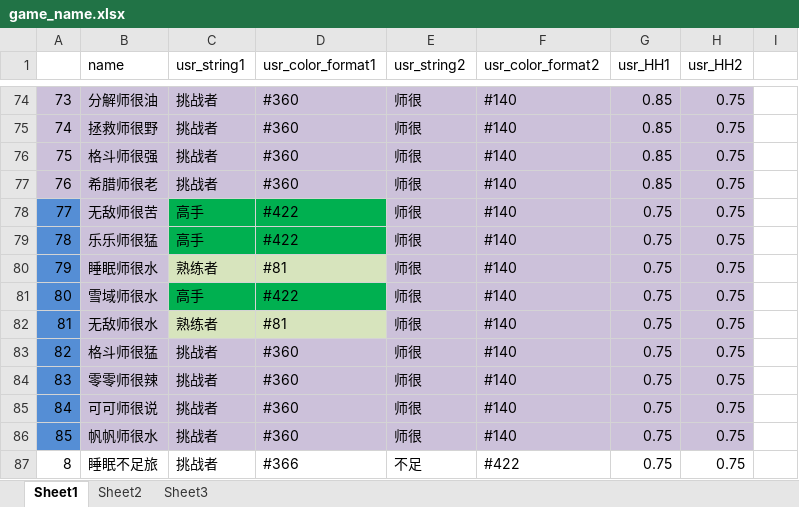
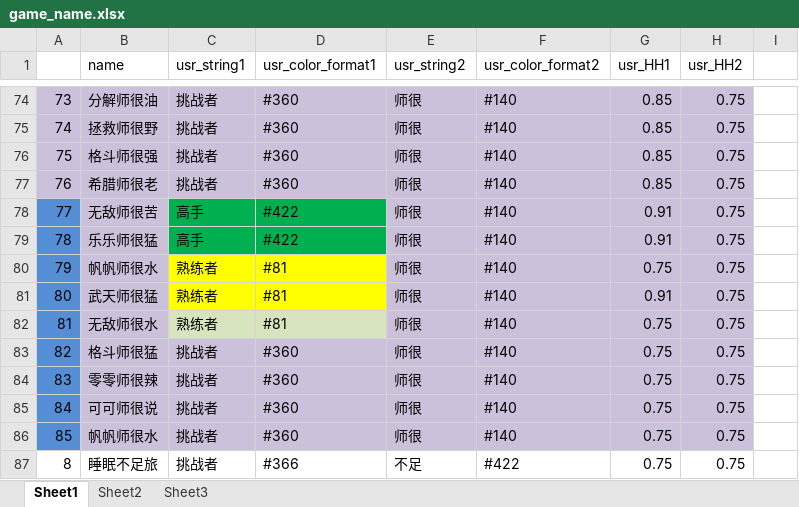
Before and after one commit to Lightman-yang/webdriver_new, an Excel workbook: lw/game_name.xlsx, sheet Sheet1, drawn as a sheet; only a part is shown, gaps mark what is left out; values as stored, in another font and other column widths than the file's, no borders; the diff names each change by its address in the sheet, - before the commit and + after, or states it on an @@ line.

```diff
--- a/lw/game_name.xlsx (sheet Sheet1)
+++ b/lw/game_name.xlsx (sheet Sheet1)
-G78:G79 (usr_HH1): 0.75
+G78:G79 (usr_HH1): 0.91
-B80 (name): 睡眠师很水
+B80 (name): 帆帆师很水
-C80:D80 fill: #D7E4BD
+C80:D80 fill: #FFFF00
-B81 (name): 雪域师很水
+B81 (name): 武天师很猛
-C81 (usr_string1): 高手
+C81 (usr_string1): 熟练者
-C81:D81 fill: #00B050
+C81:D81 fill: #FFFF00
-D81 (usr_color_format1): #422
+D81 (usr_color_format1): #81
-G81 (usr_HH1): 0.75
+G81 (usr_HH1): 0.91
```
Also changed, not shown: 1 other file.
